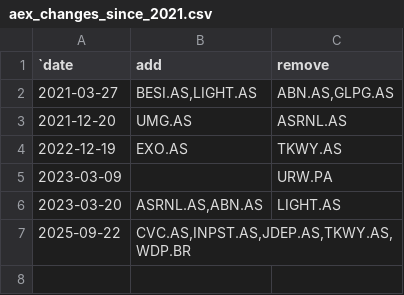
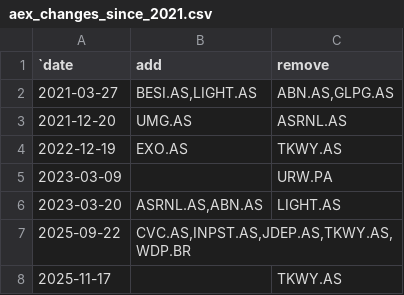
Before and after one commit to ilchen/EU_Economic_Data_Analysis, a CSV file: stock_market/aex_changes_since_2021.csv, drawn as a sheet; the diff names each change by its address in the sheet, - before the commit and + after, or states it on an @@ line.

Commit message:
Removal of TKWY.AS

```diff
--- a/stock_market/aex_changes_since_2021.csv
+++ b/stock_market/aex_changes_since_2021.csv
+row 8: 2025-11-17 |  | TKWY.AS
```
